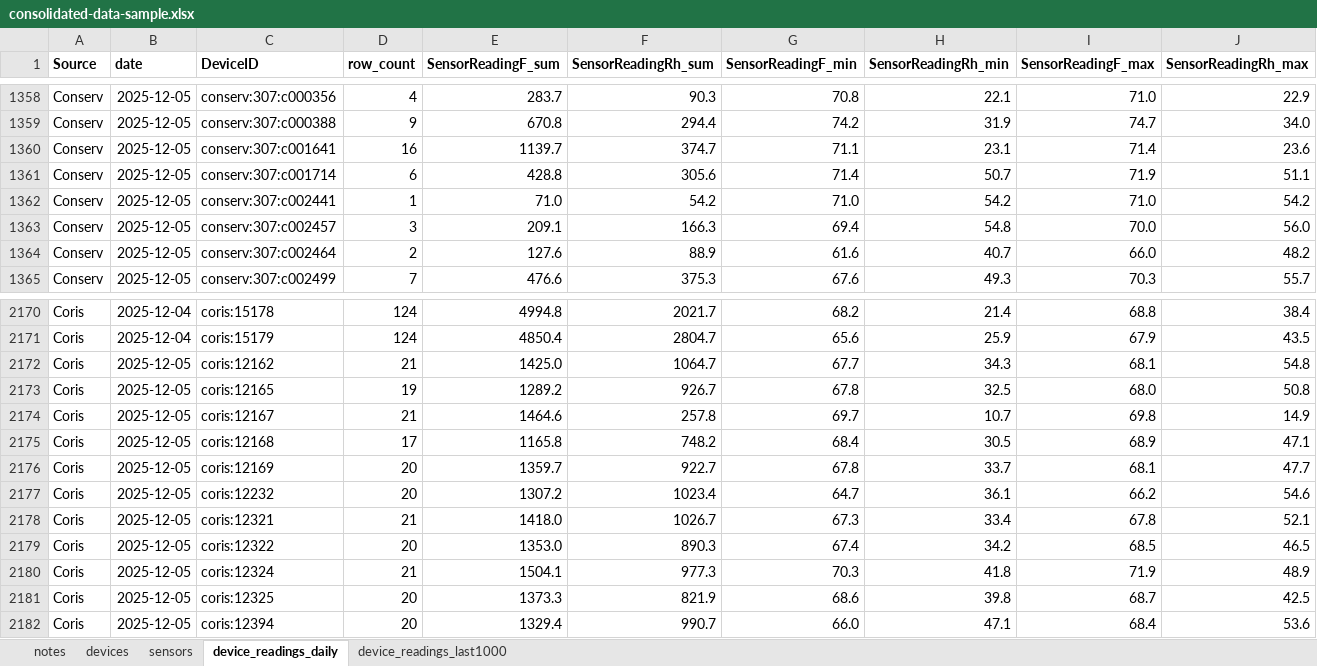
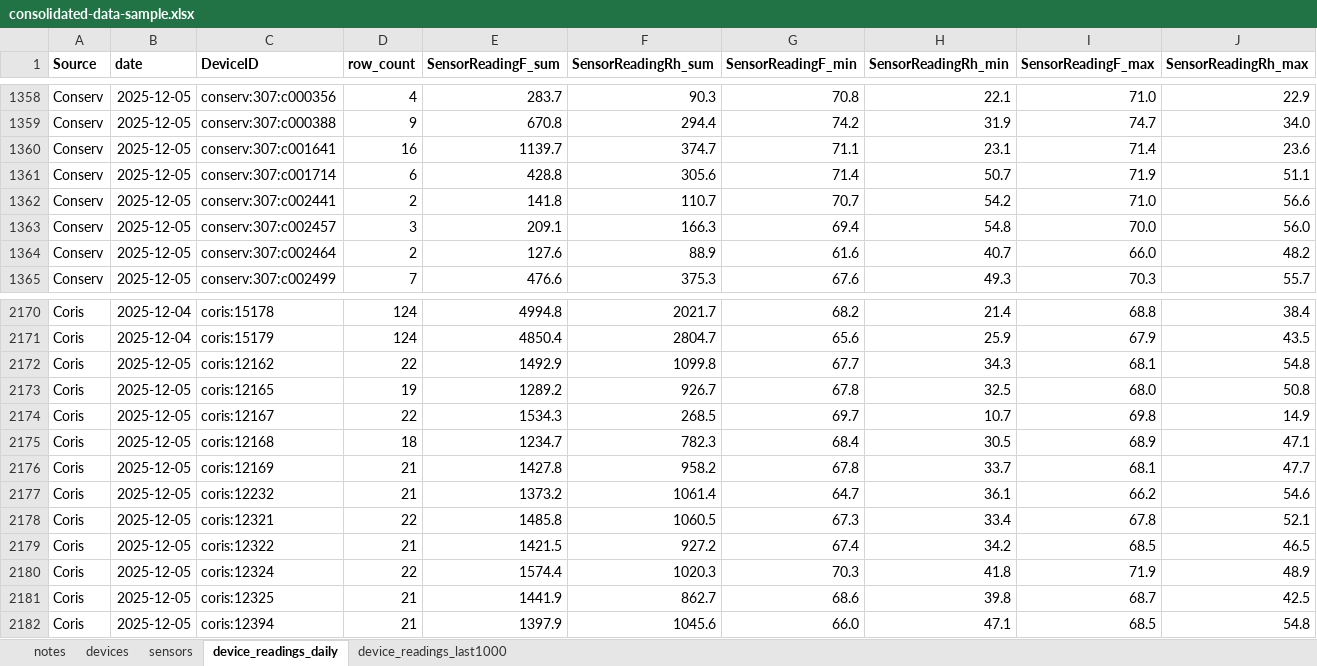
Before and after one commit to Environmental-Pipeline/environmental-sensor-poc, an Excel workbook: data-runner/consolidated-data-sample.xlsx, sheet device_readings_daily, drawn as a sheet; only a part is shown, gaps mark what is left out; values as stored, in another font and other column widths than the file's, no borders; the diff covers the shown part only; the diff names each change by its address in the sheet, - before the commit and + after, or states it on an @@ line.

```diff
--- a/data-runner/consolidated-data-sample.xlsx (sheet device_readings_daily)
+++ b/data-runner/consolidated-data-sample.xlsx (sheet device_readings_daily)
-D1362 (row_count): 1
+D1362 (row_count): 2
-E1362 (SensorReadingF_sum): 71.0
+E1362 (SensorReadingF_sum): 141.8
-F1362 (SensorReadingRh_sum): 54.2
+F1362 (SensorReadingRh_sum): 110.7
-G1362 (SensorReadingF_min): 71.0
+G1362 (SensorReadingF_min): 70.7
-J1362 (SensorReadingRh_max): 54.2
+J1362 (SensorReadingRh_max): 56.6
-D2172 (row_count): 21
+D2172 (row_count): 22
-E2172 (SensorReadingF_sum): 1425.0
+E2172 (SensorReadingF_sum): 1492.9
-F2172 (SensorReadingRh_sum): 1064.7
+F2172 (SensorReadingRh_sum): 1099.8
-D2174 (row_count): 21
+D2174 (row_count): 22
-E2174 (SensorReadingF_sum): 1464.6
+E2174 (SensorReadingF_sum): 1534.3
-F2174 (SensorReadingRh_sum): 257.8
+F2174 (SensorReadingRh_sum): 268.5
-D2175 (row_count): 17
+D2175 (row_count): 18
-E2175 (SensorReadingF_sum): 1165.8
+E2175 (SensorReadingF_sum): 1234.7
-F2175 (SensorReadingRh_sum): 748.2
+F2175 (SensorReadingRh_sum): 782.3
-D2176:D2177 (row_count): 20
+D2176:D2177 (row_count): 21
-E2176 (SensorReadingF_sum): 1359.7
+E2176 (SensorReadingF_sum): 1427.8
-F2176 (SensorReadingRh_sum): 922.7
+F2176 (SensorReadingRh_sum): 958.2
-E2177 (SensorReadingF_sum): 1307.2
+E2177 (SensorReadingF_sum): 1373.2
-F2177 (SensorReadingRh_sum): 1023.4
+F2177 (SensorReadingRh_sum): 1061.4
-D2178 (row_count): 21
+D2178 (row_count): 22
-E2178 (SensorReadingF_sum): 1418.0
+E2178 (SensorReadingF_sum): 1485.8
-F2178 (SensorReadingRh_sum): 1026.7
+F2178 (SensorReadingRh_sum): 1060.5
-D2179 (row_count): 20
+D2179 (row_count): 21
-E2179 (SensorReadingF_sum): 1353.0
+E2179 (SensorReadingF_sum): 1421.5
-F2179 (SensorReadingRh_sum): 890.3
+F2179 (SensorReadingRh_sum): 927.2
-D2180 (row_count): 21
+D2180 (row_count): 22
-E2180 (SensorReadingF_sum): 1504.1
+E2180 (SensorReadingF_sum): 1574.4
-F2180 (SensorReadingRh_sum): 977.3
+F2180 (SensorReadingRh_sum): 1020.3
-D2181:D2182 (row_count): 20
+D2181:D2182 (row_count): 21
-E2181 (SensorReadingF_sum): 1373.3
+E2181 (SensorReadingF_sum): 1441.9
-F2181 (SensorReadingRh_sum): 821.9
+F2181 (SensorReadingRh_sum): 862.7
-E2182 (SensorReadingF_sum): 1329.4
+E2182 (SensorReadingF_sum): 1397.9
-F2182 (SensorReadingRh_sum): 990.7
+F2182 (SensorReadingRh_sum): 1045.6
-I2182 (SensorReadingF_max): 68.4
+I2182 (SensorReadingF_max): 68.5
-J2182 (SensorReadingRh_max): 53.6
+J2182 (SensorReadingRh_max): 54.8
```
Also changed, not shown: 414 edited cells elsewhere in this sheet, sheet device_readings_last1000, 8 other files.
